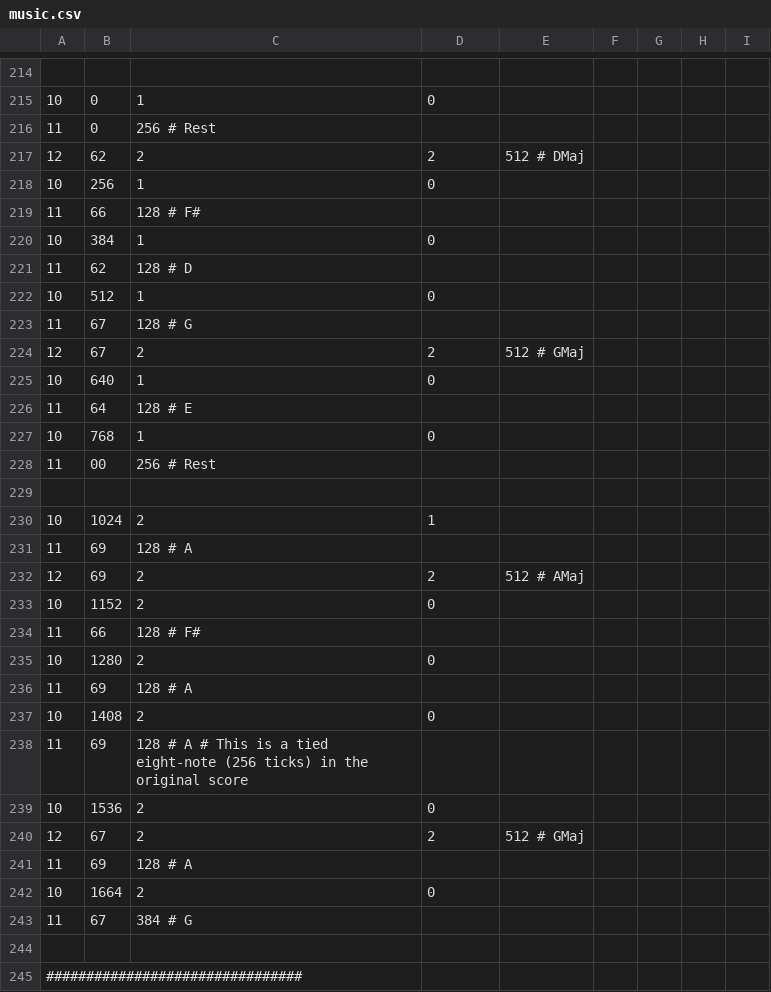
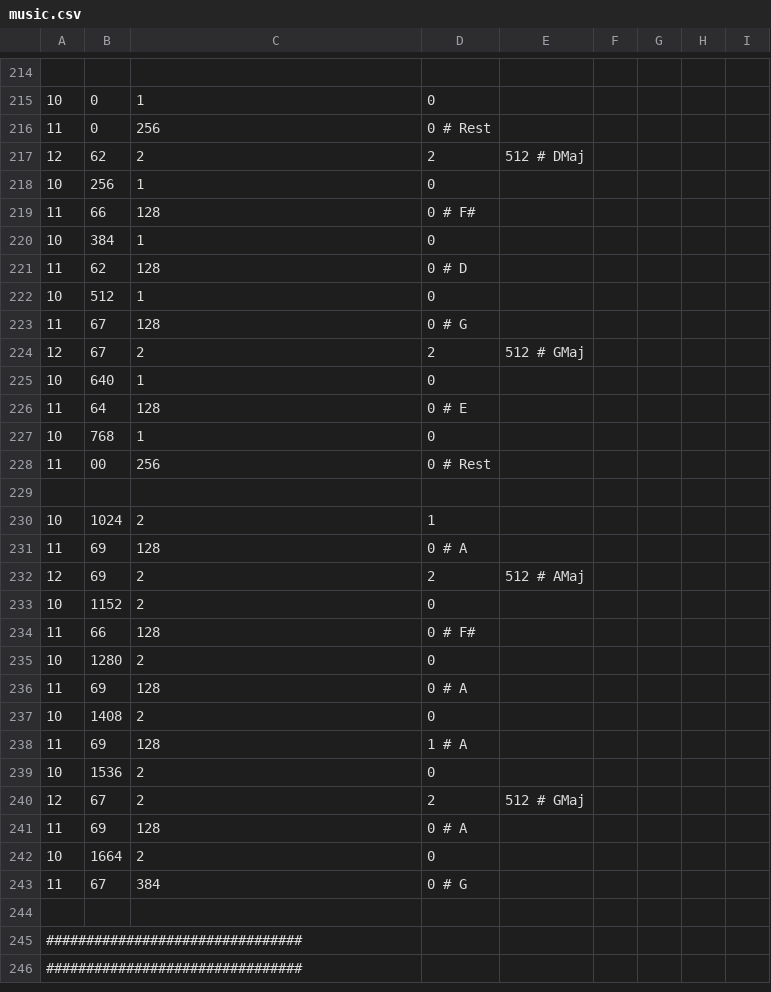
Before and after one commit to tonystuart/music-device-lab, a CSV file: spiffs/music.csv, drawn as a sheet; only a part is shown, gaps mark what is left out; the shorter side is filled out with more unchanged rows.

```diff
--- a/spiffs/music.csv
+++ b/spiffs/music.csv
@@ -215,30 +215,30 @@
 10,0,1,0
-11,0,256 # Rest
+11,0,256,0 # Rest
 12,62,2,2,512 # DMaj
 10,256,1,0
-11,66,128 # F#
+11,66,128,0 # F#
 10,384,1,0
-11,62,128 # D
+11,62,128,0 # D
 10,512,1,0
-11,67,128 # G
+11,67,128,0 # G
 12,67,2,2,512 # GMaj
 10,640,1,0
-11,64,128 # E
+11,64,128,0 # E
 10,768,1,0
-11,00,256 # Rest
+11,00,256,0 # Rest
 
 10,1024,2,1
-11,69,128 # A
+11,69,128,0 # A
 12,69,2,2,512 # AMaj
 10,1152,2,0
-11,66,128 # F#
+11,66,128,0 # F#
 10,1280,2,0
-11,69,128 # A
+11,69,128,0 # A
 10,1408,2,0
-11,69,128 # A # This is a tied eight-note (256 ticks) in the original score
+11,69,128,1 # A
 10,1536,2,0
 12,67,2,2,512 # GMaj
-11,69,128 # A
+11,69,128,0 # A
 10,1664,2,0
-11,67,384 # G
+11,67,384,0 # G
 
```
Also changed, not shown: 4 other files.
